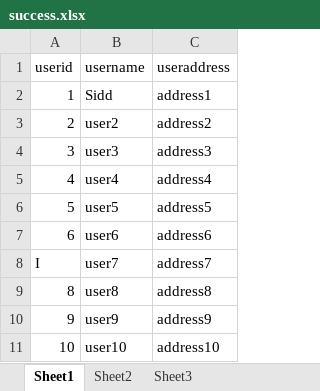
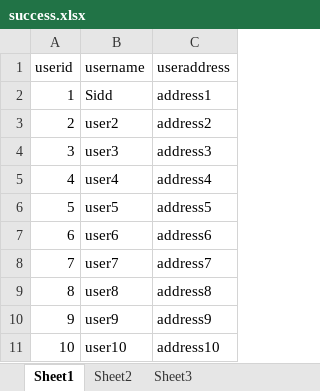
Before and after one commit to supersidd2001/ExceltoSQL, an Excel workbook: myQfcProject/mycommon/target/classes/success.xlsx, sheet Sheet1, drawn as a sheet; values as stored, in another font and other column widths than the file's, no borders; the diff names each change by its address in the sheet, - before the commit and + after, or states it on an @@ line.

```diff
--- a/myQfcProject/mycommon/target/classes/success.xlsx (sheet Sheet1)
+++ b/myQfcProject/mycommon/target/classes/success.xlsx (sheet Sheet1)
-A8 (userid): I
+A8 (userid): 7
```
Also changed, not shown: 24 other files.
